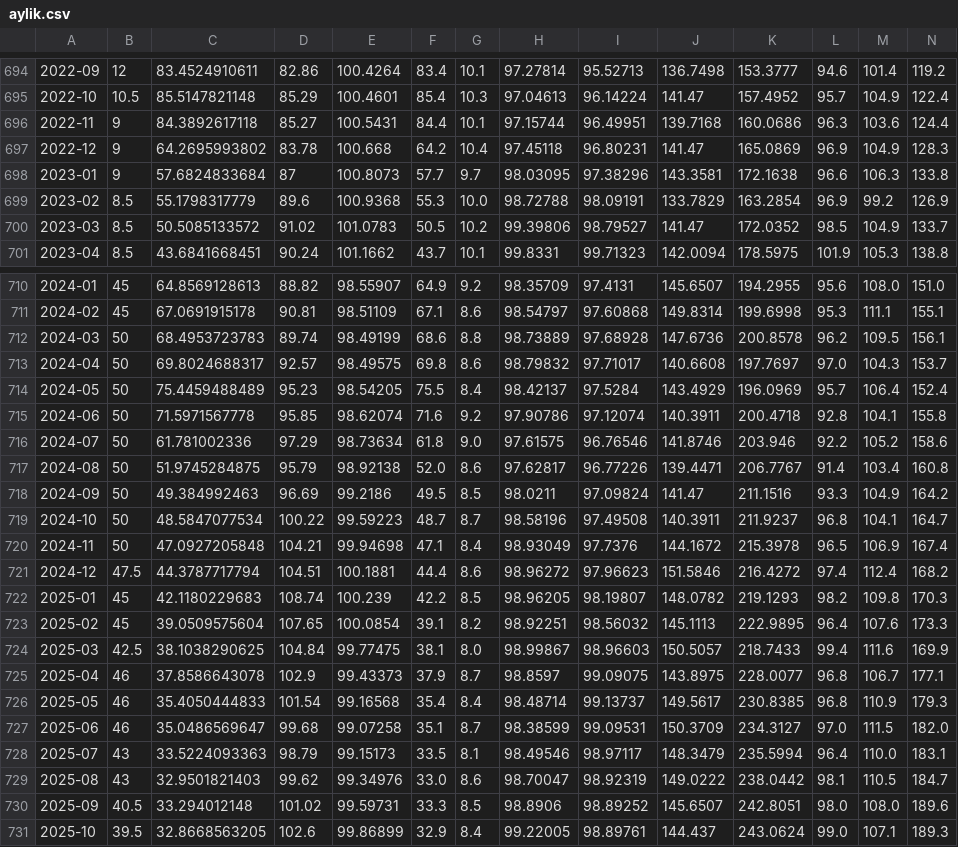
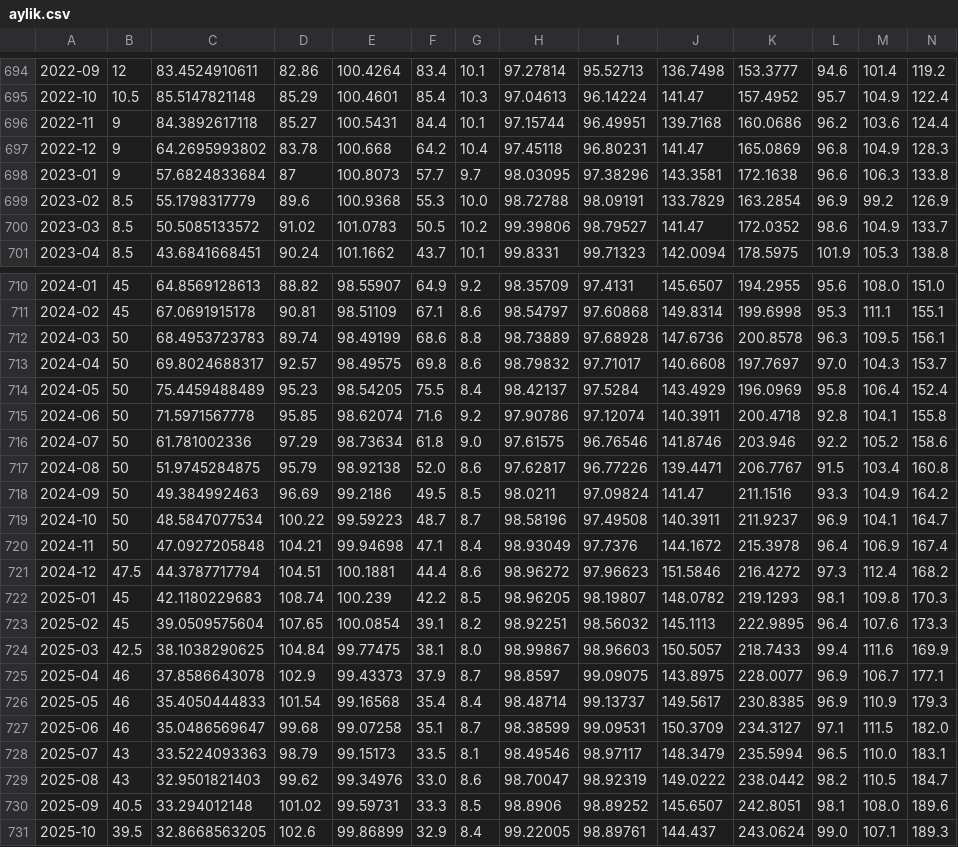
Before and after one commit to onerkoray/veri-korayoner, a CSV file: yayin/api/v1/panel/aylik.csv, drawn as a sheet; only a part is shown, gaps mark what is left out; the diff covers the shown part only; the diff names each change by its address in the sheet, - before the commit and + after, or states it on an @@ line.

```diff
--- a/yayin/api/v1/panel/aylik.csv
+++ b/yayin/api/v1/panel/aylik.csv
-L696: 96.3
+L696: 96.2
-L697: 96.9
+L697: 96.8
-L700: 98.5
+L700: 98.6
-L712: 96.2
+L712: 96.3
-L714: 95.7
+L714: 95.8
-L717: 91.4
+L717: 91.5
-L719: 96.8
+L719: 96.9
-L720: 96.5
+L720: 96.4
-L721: 97.4
+L721: 97.3
-L722: 98.2
+L722: 98.1
-L725:L726: 96.8
+L725:L726: 96.9
-L727: 97.0
+L727: 97.1
-L728: 96.4
+L728: 96.5
-L729: 98.1
+L729: 98.2
-L730: 98.0
+L730: 98.1
```
Also changed, not shown: 1 added row and 17 edited cells elsewhere in this file, yayin/api/v1/panel/ceyreklik.csv, yayin/api/v1/panel/yillik.csv, 23 other files.
